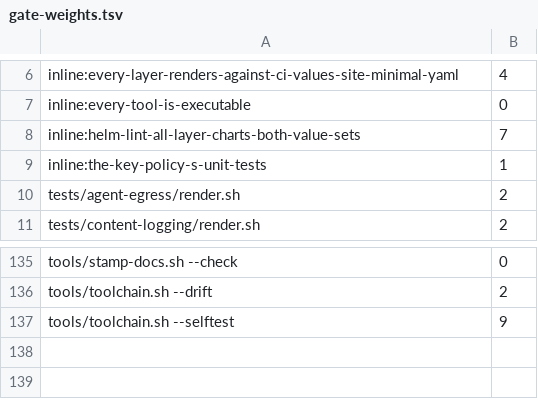
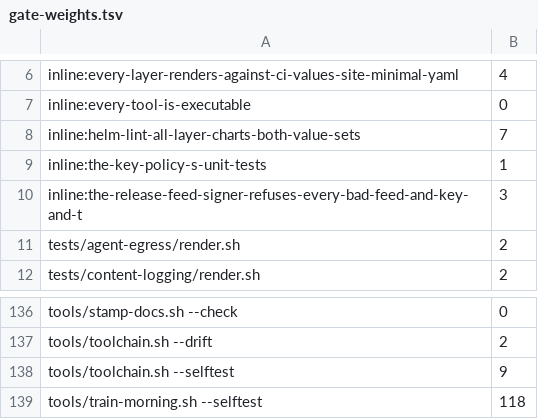
Before and after one commit to tockmox/tockmox, a TSV file: tools/gate-weights.tsv, drawn as a sheet; only a part is shown, gaps mark what is left out; the diff names each change by its address in the sheet, - before the commit and + after, or states it on an @@ line.

```diff
--- a/tools/gate-weights.tsv
+++ b/tools/gate-weights.tsv
+row 10: inline:the-release-feed-signer-refuses-every-bad-feed-and-key-and-t | 3
+row 139: tools/train-morning.sh --selftest | 118
```
Also changed, not shown: 2 other files.
